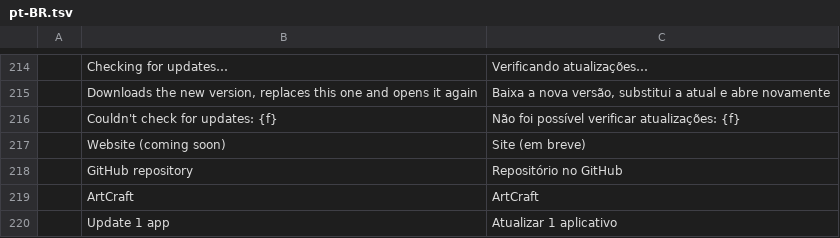
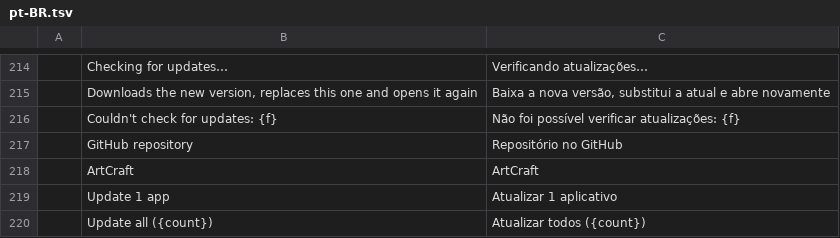
Before and after one commit to 00xJS/craft-launcher, a TSV file: crates/ui-egui/src/i18n/pt-BR.tsv, drawn as a sheet; only a part is shown, gaps mark what is left out; the shorter side is filled out with more unchanged rows; the diff names each change by its address in the sheet, - before the commit and + after, or states it on an @@ line.

```diff
--- a/crates/ui-egui/src/i18n/pt-BR.tsv
+++ b/crates/ui-egui/src/i18n/pt-BR.tsv
-row 217:  | Website (coming soon) | Site (em breve)
```
Also changed, not shown: crates/ui-egui/src/i18n/de.tsv, crates/ui-egui/src/i18n/fr.tsv, 6 other files.
